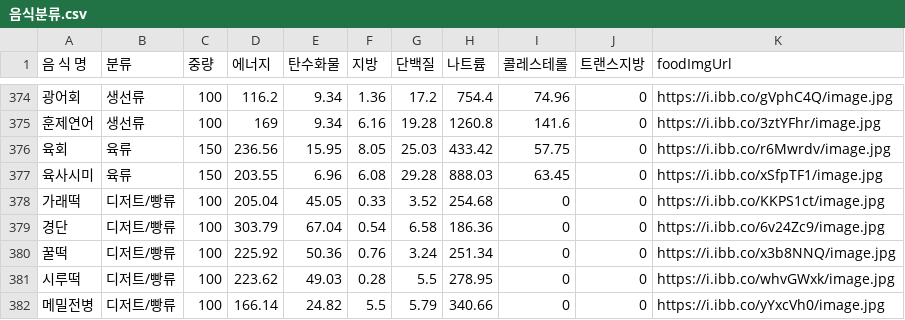
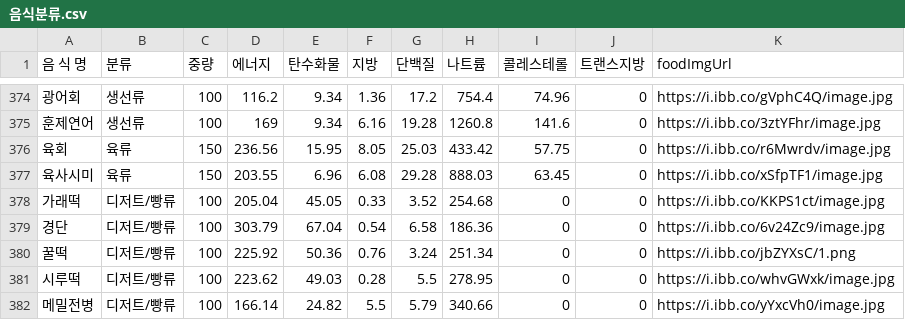
Before and after one commit to CSID-DGU/2023-2-SCS4031-01-Capsaicin, a CSV file: backend/음식분류.csv, drawn as a sheet; only a part is shown, gaps mark what is left out; the diff covers the shown part only.

Commit message:
데이터셋 오류 수정

```diff
--- a/backend/음식분류.csv
+++ b/backend/음식분류.csv
@@ -379,3 +379,3 @@
 경단,디저트/빵류,100,303.79,67.04,0.54,6.58,186.36,0,0,https://i.ibb.co/6v24Zc9/image.jpg
-꿀떡,디저트/빵류,100,225.92,50.36,0.76,3.24,251.34,0,0,https://i.ibb.co/x3b8NNQ/image.jpg
+꿀떡,디저트/빵류,100,225.92,50.36,0.76,3.24,251.34,0,0,https://i.ibb.co/jbZYXsC/1.png
 시루떡,디저트/빵류,100,223.62,49.03,0.28,5.5,278.95,0,0,https://i.ibb.co/whvGWxk/image.jpg
```
Also changed, not shown: 3 moved rows and 3 edited cells elsewhere in this file.
